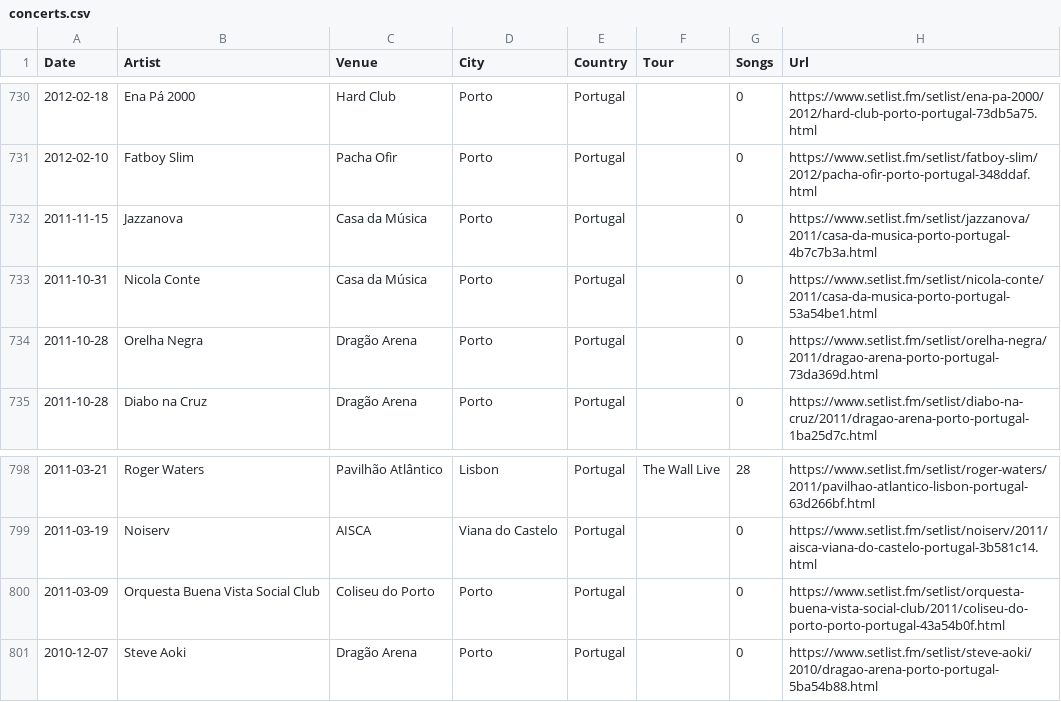
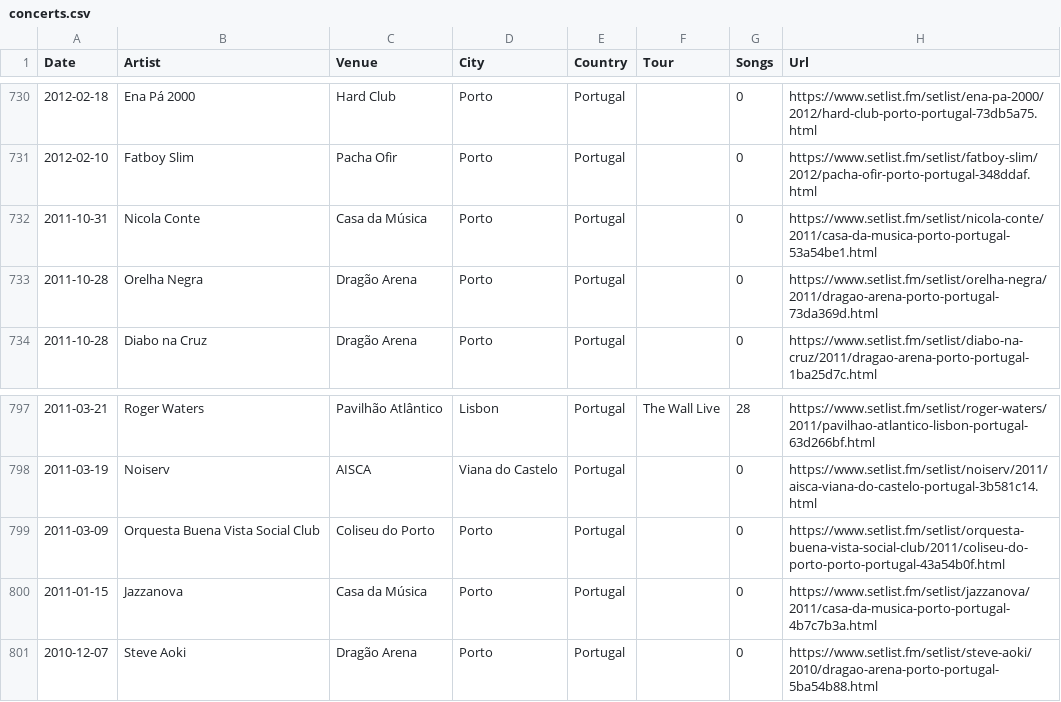
Before and after one commit to joaomiguelcom/long-road, a CSV file: data/concerts.csv, drawn as a sheet; only a part is shown, gaps mark what is left out; removed rows and columns are numbered as before the commit, all else as after; the diff names each change by its address in the sheet, - before the commit and + after, or states it on an @@ line.

```diff
--- a/data/concerts.csv
+++ b/data/concerts.csv
-row 732: 2011-11-15 | Jazzanova | Casa da Música | Porto | Portugal |  | 0 | https://www.setlist.fm/setlist/jazzanova/2011/casa-da-musica-porto-portugal-4b7c7b3a.html
+row 800: 2011-01-15 | Jazzanova | Casa da Música | Porto | Portugal |  | 0 | https://www.setlist.fm/setlist/jazzanova/2011/casa-da-musica-porto-portugal-4b7c7b3a.html
```
Also changed, not shown: 3 other files.
